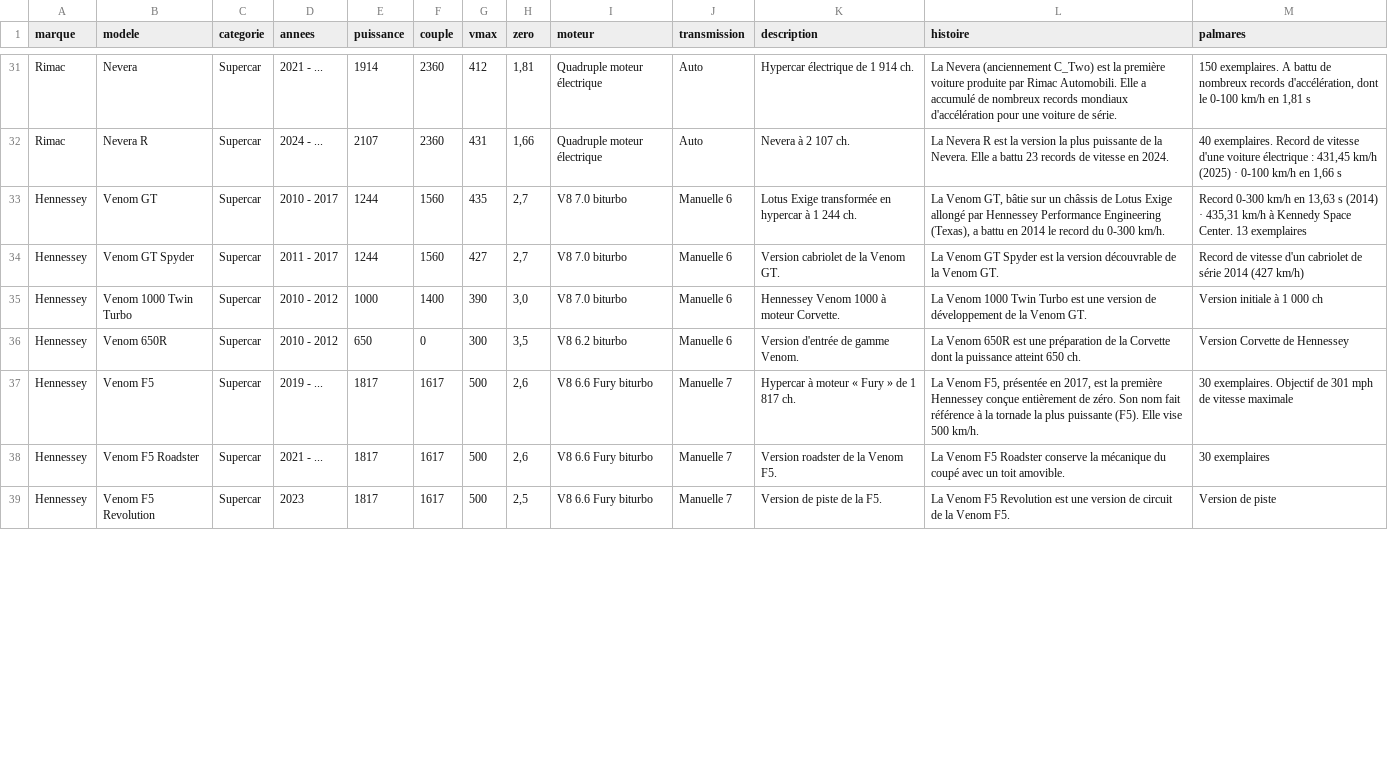
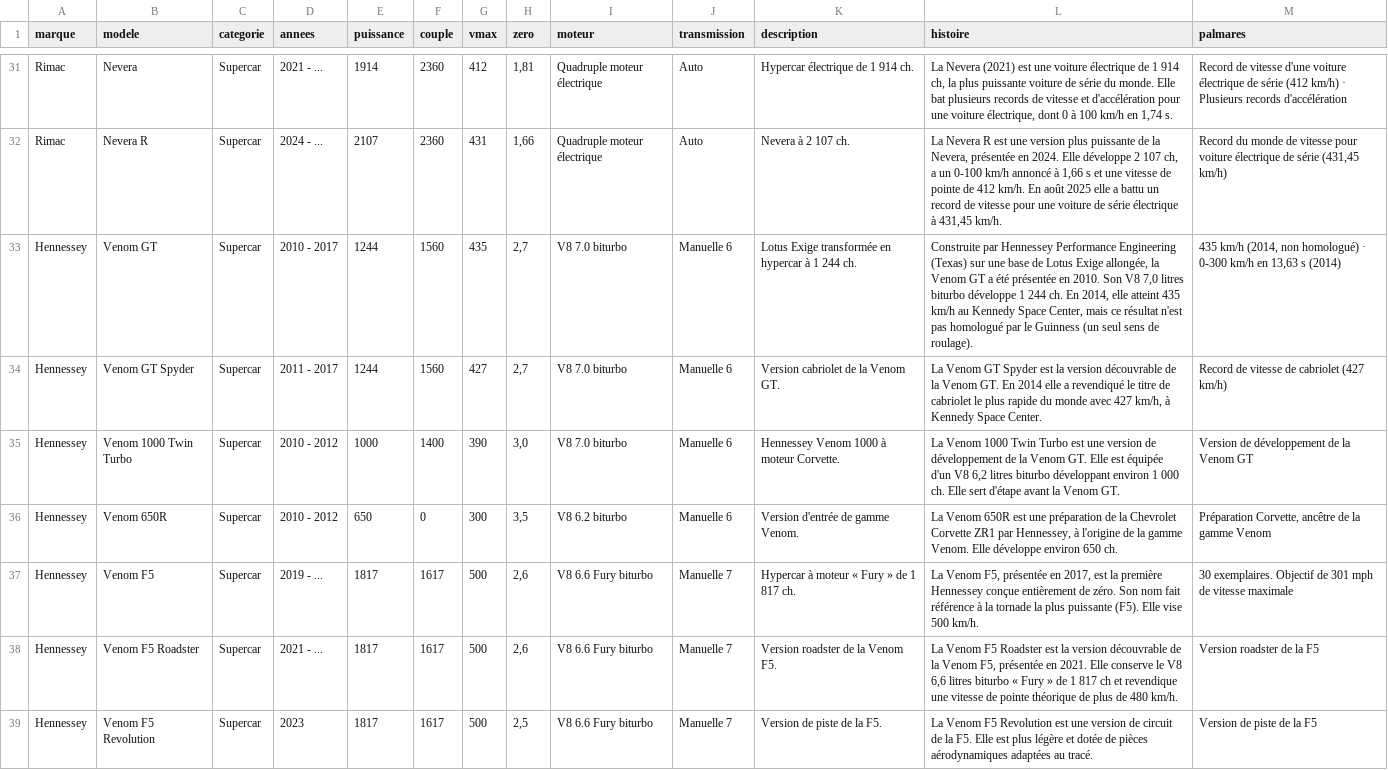
Before and after one commit to aaronplja/motorauto, a CSV file: cars-lot1.csv, drawn as a sheet; only a part is shown, gaps mark what is left out; the diff covers the shown part only; the diff names each change by its address in the sheet, - before the commit and + after, or states it on an @@ line.

Commit message:
Ajout et enrichissement de voitures

```diff
--- a/cars-lot1.csv
+++ b/cars-lot1.csv
-L31 (histoire): La Nevera (anciennement C_Two) est la première voiture produite par Rimac Automobili. Elle a accumulé de nombreux records mondiaux d'accélération pour une voiture de série.
+L31 (histoire): La Nevera (2021) est une voiture électrique de 1 914 ch, la plus puissante voiture de série du monde. Elle bat plusieurs records de vitesse et d'accélération pour une voiture électrique, dont 0 à 100 km/h en 1,74 s.
-M31 (palmares): 150 exemplaires. A battu de nombreux records d'accélération, dont le 0-100 km/h en 1,81 s
+M31 (palmares): Record de vitesse d'une voiture électrique de série (412 km/h) · Plusieurs records d'accélération
-L32 (histoire): …R est la version la plus puissante de la Nevera. Elle a battu 23 records de vitesse en 2024.
+L32 (histoire): …R est une version plus puissante de la Nevera, présentée en 2024. Elle développe 2 107 ch, a un 0-100 km/h annoncé à 1,66 s et une vitesse de pointe de 412 km/h. En août 2025 elle a battu un record de vitesse pour une voiture de série électrique à 431,45 km/h.
-M32 (palmares): 40 exemplaires. Record de vitesse d'une voiture électrique : 431,45 km/h (2025) · 0-100 km/h en 1,66 s
+M32 (palmares): Record du monde de vitesse pour voiture électrique de série (431,45 km/h)
-L33 (histoire): La Venom GT, bâtie sur un châssis de Lotus Exige allongé par Hennessey Performance Engineering (Texas), a battu en 2014 le record du 0-300 km/h.
+L33 (histoire): Construite par Hennessey Performance Engineering (Texas) sur une base de Lotus Exige allongée, la Venom GT a été présentée en 2010. Son V8 7,0 litres biturbo développe 1 244 ch. En 2014, elle atteint 435 km/h au Kennedy Space Center, mais ce résultat n'est pas homologué par le Guinness (un seul sens de roulage).
-M33 (palmares): Record 0-300 km/h en 13,63 s (2014) · 435,31 km/h à Kennedy Space Center. 13 exemplaires
+M33 (palmares): 435 km/h (2014, non homologué) · 0-300 km/h en 13,63 s (2014)
-L34 (histoire): …Venom GT.
+L34 (histoire): …Venom GT. En 2014 elle a revendiqué le titre de cabriolet le plus rapide du monde avec 427 km/h, à Kennedy Space Center.
-M34 (palmares): …de vitesse d'un cabriolet de série 2014 (427 km/h)
+M34 (palmares): …de vitesse de cabriolet (427 km/h)
-L35 (histoire): …Venom GT.
+L35 (histoire): …Venom GT. Elle est équipée d'un V8 6,2 litres biturbo développant environ 1 000 ch. Elle sert d'étape avant la Venom GT.
-M35 (palmares): Version initiale à 1 000 ch
+M35 (palmares): Version de développement de la Venom GT
-L36 (histoire): …de la Corvette dont la puissance atteint 650 ch.
+L36 (histoire): …de la Chevrolet Corvette ZR1 par Hennessey, à l'origine de la gamme Venom. Elle développe environ 650 ch.
-M36 (palmares): Version Corvette de Hennessey
+M36 (palmares): Préparation Corvette, ancêtre de la gamme Venom
-L38 (histoire): …F5 Roadster conserve la mécanique du coupé avec un toit amovible.
+L38 (histoire): …F5 Roadster est la version découvrable de la Venom F5, présentée en 2021. Elle conserve le V8 6,6 litres biturbo « Fury » de 1 817 ch et revendique une vitesse de pointe théorique de plus de 480 km/h.
-M38 (palmares): 30 exemplaires
+M38 (palmares): Version roadster de la F5
-L39 (histoire): …de la Venom F5.
+L39 (histoire): …de la F5. Elle est plus légère et dotée de pièces aérodynamiques adaptées au tracé.
-M39 (palmares): Version de piste
+M39 (palmares): Version de piste de la F5
```
Also changed, not shown: 61 edited cells elsewhere in this file, cars-lot3-ford.csv, 3 other files.
